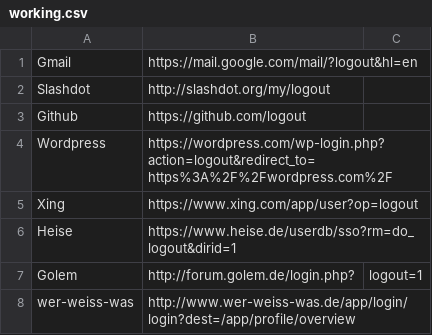
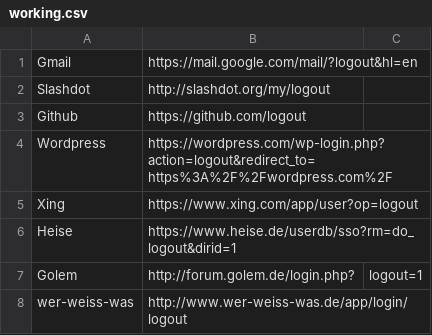
Before and after one commit to moritz/autologout.org, a CSV file: data/working.csv, drawn as a sheet.

Commit message:
corrected w-w-w url

```diff
--- a/data/working.csv
+++ b/data/working.csv
@@ -7,2 +7,2 @@ Heise,https://www.heise.de/userdb/sso?rm=do_logout&dirid=1
 Golem,http://forum.golem.de/login.php?,logout=1
-wer-weiss-was,http://www.wer-weiss-was.de/app/login/login?dest=/app/profile/overview
+wer-weiss-was,http://www.wer-weiss-was.de/app/login/logout
```
